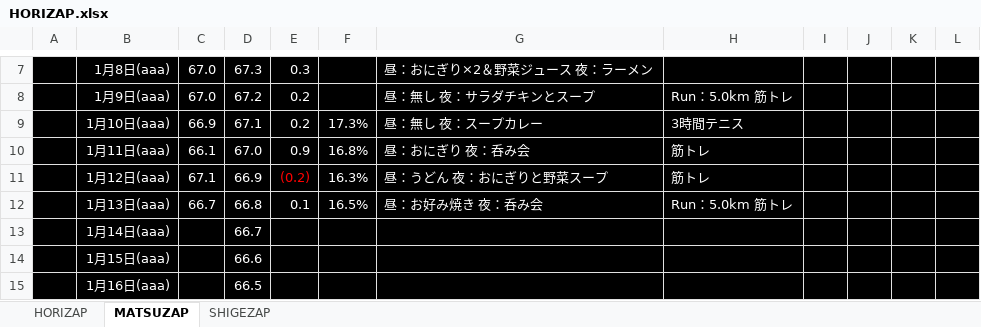
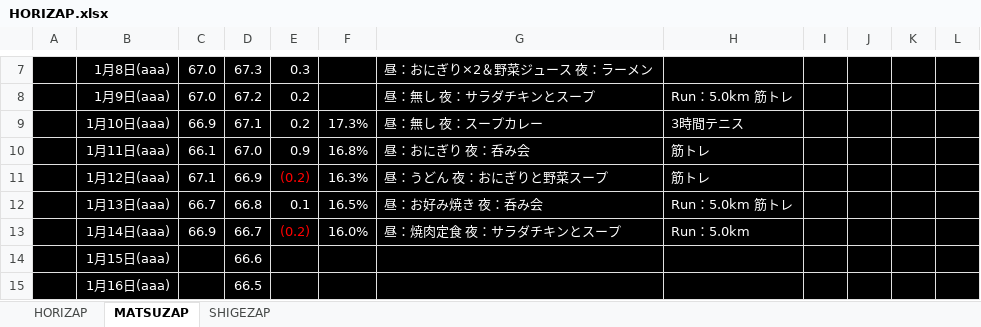
Before and after one commit to GS-Shigenaga/HORIZAP, an Excel workbook: HORIZAP.xlsx, sheet MATSUZAP, drawn as a sheet; only a part is shown, gaps mark what is left out; values as stored, in another font and other column widths than the file's, no borders; charts and pictures not drawn; the diff names each change by its address in the sheet, - before the commit and + after, or states it on an @@ line.

Commit message:
お昼に焼肉定食を食べた俺。痩せる気あるのか。おい！どっちなんだい？あーる！！

```diff
--- a/HORIZAP.xlsx (sheet MATSUZAP)
+++ b/HORIZAP.xlsx (sheet MATSUZAP)
-C13: (empty)
+C13: 66.9
-E13: (empty)
+E13: (0.2)
-F13: (empty)
+F13: 16.0%
-G13: (empty)
+G13: 昼：焼肉定食 夜：サラダチキンとスープ
-H13: (empty)
+H13: Run：5.0km
```
Also changed, not shown: charts or pictures.
